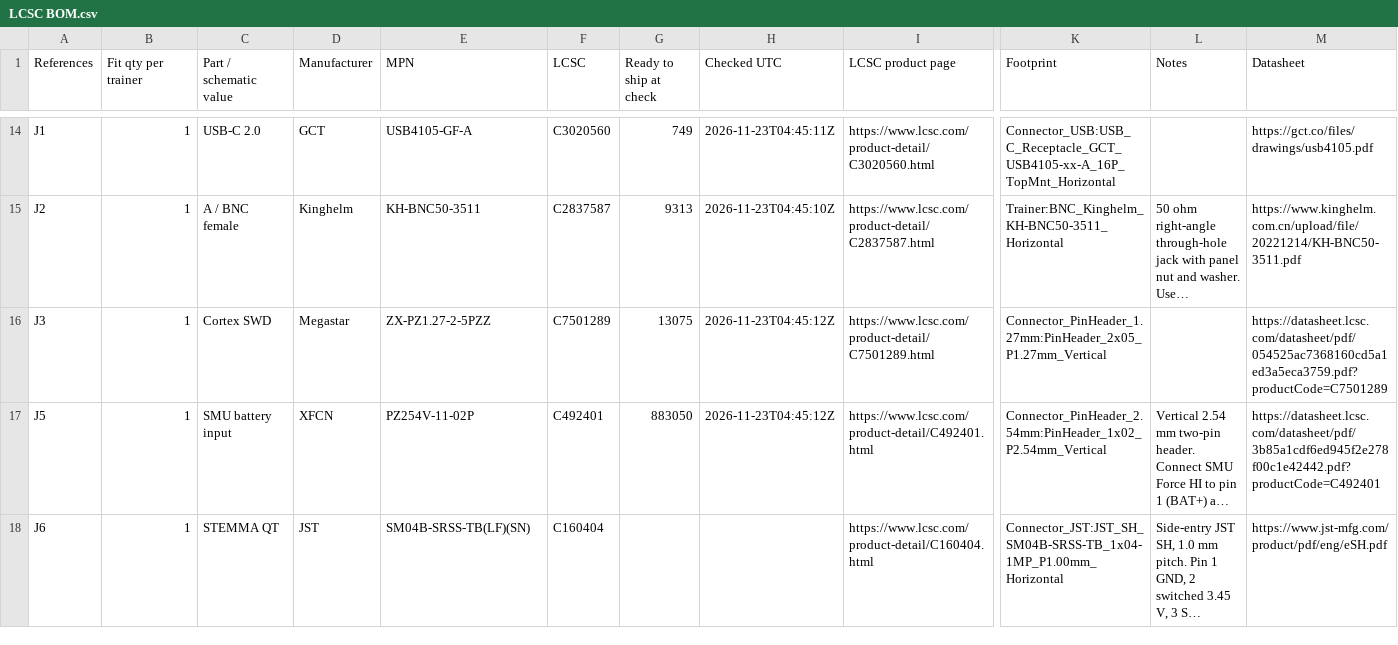
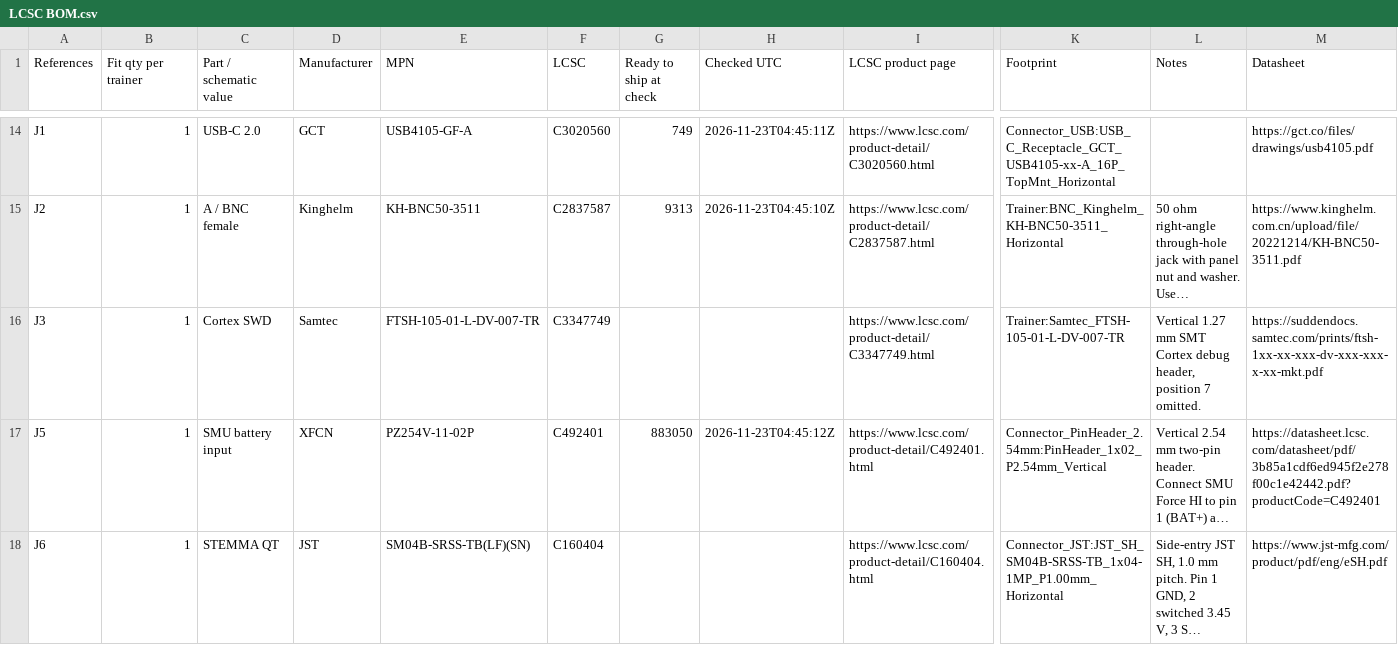
Before and after one commit to baldengineer/Waveform-Workout, a CSV file: kicad/LCSC BOM.csv, drawn as a sheet; only a part is shown, gaps mark what is left out; long unchanged cells end in …; the diff names each change by its address in the sheet, - before the commit and + after, or states it on an @@ line.

Commit message:
Use the keyed Samtec SMT debug header for J3

```diff
--- a/kicad/LCSC BOM.csv
+++ b/kicad/LCSC BOM.csv
-D16 (Manufacturer): Megastar
+D16 (Manufacturer): Samtec
-E16 (MPN): ZX-PZ1.27-2-5PZZ
+E16 (MPN): FTSH-105-01-L-DV-007-TR
-F16 (LCSC): C7501289
+F16 (LCSC): C3347749
-G16 (Ready to ship at check): 13075
+G16 (Ready to ship at check): (empty)
-H16 (Checked UTC): 2026-11-23T04:45:12Z
+H16 (Checked UTC): (empty)
-I16 (LCSC product page): https://www.lcsc.com/product-detail/C7501289.html
+I16 (LCSC product page): https://www.lcsc.com/product-detail/C3347749.html
-K16 (Footprint): Connector_PinHeader_1.27mm:PinHeader_2x05_P1.27mm_Vertical
+K16 (Footprint): Trainer:Samtec_FTSH-105-01-L-DV-007-TR
-L16 (Notes): (empty)
+L16 (Notes): Vertical 1.27 mm SMT Cortex debug header, position 7 omitted.
-M16 (Datasheet): https://datasheet.lcsc.com/datasheet/pdf/054525ac7368160cd5a1ed3a5eca3759.pdf?productCode=C7501289
+M16 (Datasheet): https://suddendocs.samtec.com/prints/ftsh-1xx-xx-xxx-dv-xxx-xxx-x-xx-mkt.pdf
```
Also changed, not shown: 2 other files.
